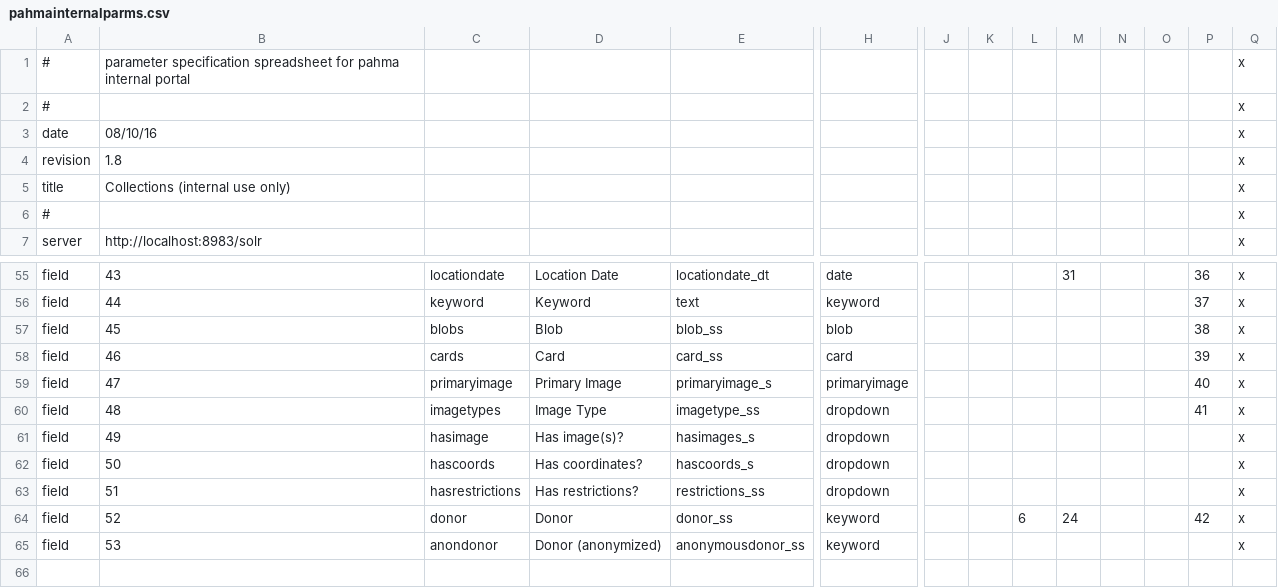
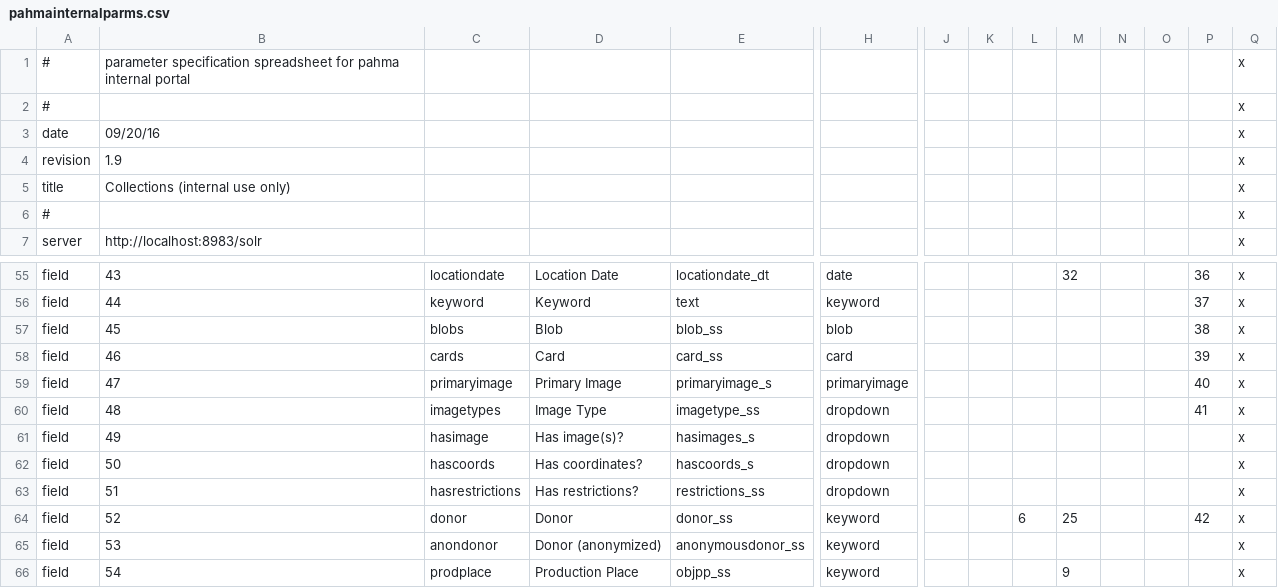
Before and after one commit to cspace-deployment/django_example_config, a CSV file: pahma/pahmainternalparms.csv, drawn as a sheet; only a part is shown, gaps mark what is left out; rows hold the shown columns only; the diff covers the shown part only; the diff names each change by its address in the sheet, - before the commit and + after, or states it on an @@ line.

Commit message:
PAHMA-1516: revisions to field definitions to display production place

```diff
--- a/pahma/pahmainternalparms.csv
+++ b/pahma/pahmainternalparms.csv
-B3: 08/10/16
+B3: 09/20/16
-B4: 1.8
+B4: 1.9
-M55: 31
+M55: 32
-M64: 24
+M64: 25
+row 66: field | 54 | prodplace | Production Place | objpp_ss | keyword |  |  |  | 9 |  |  |  | x
```
Also changed, not shown: 23 edited cells elsewhere in this file.
